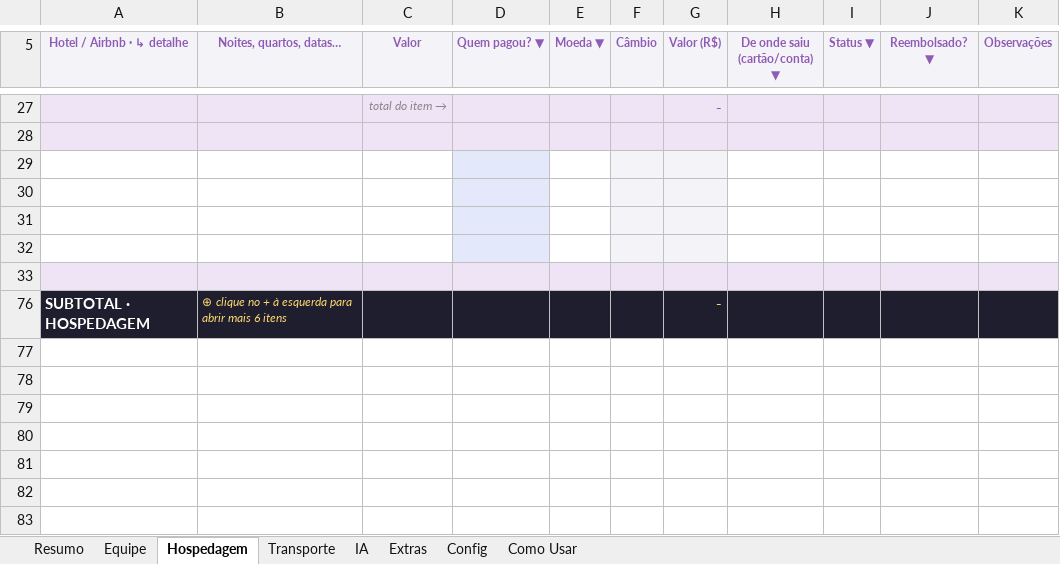
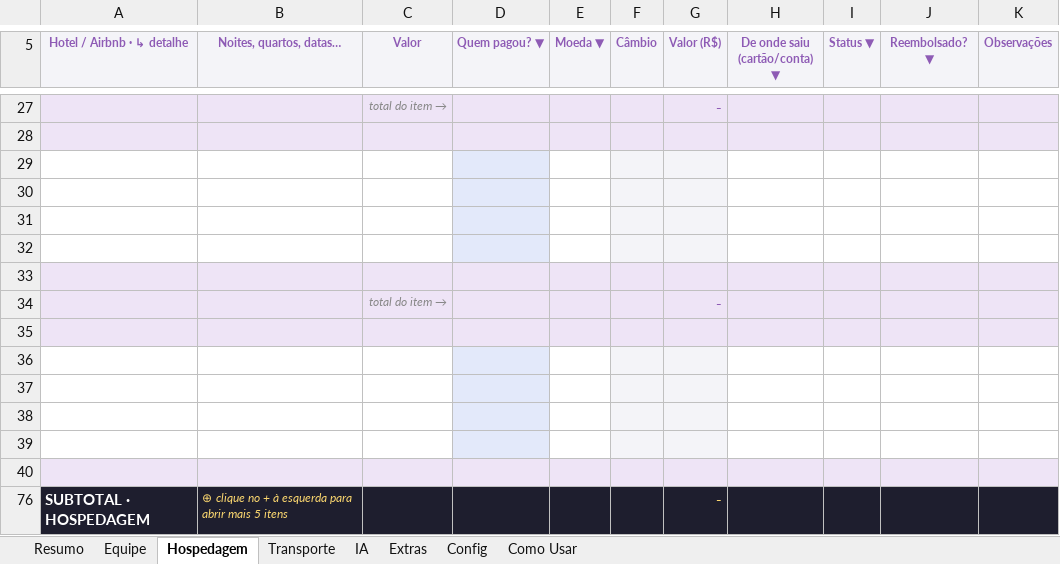
Before and after one commit to naviquadros-lab/CLAUDE, an Excel workbook: Modelo-Job-Produtora.xlsx, sheet Hospedagem, drawn as a sheet; only a part is shown, gaps mark what is left out; values as stored, in another font and other column widths than the file's, no borders; conditional formats not drawn; the diff names each change by its address in the sheet, - before the commit and + after, or states it on an @@ line.

```diff
--- a/Modelo-Job-Produtora.xlsx (sheet Hospedagem)
+++ b/Modelo-Job-Produtora.xlsx (sheet Hospedagem)
+row 34:  |  | total do item → |  |  |  | -
+row 35: (empty)
+row 36: (empty)
+row 37: (empty)
+row 38: (empty)
+row 39: (empty)
+row 40: (empty)
-B76 (Noites, quartos, datas…): …abrir mais 6 itens
+B76 (Noites, quartos, datas…): …abrir mais 5 itens
```
Also changed, not shown: sheet Transporte, sheet Equipe, sheet Extras, sheet IA, formulas that keep their value, Job-Armaf-Dubai.xlsx.
